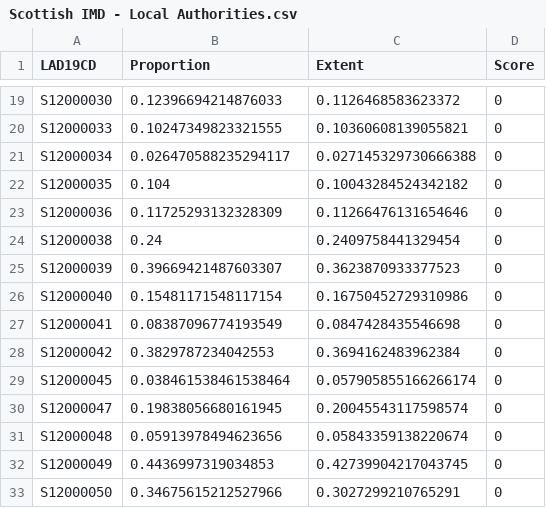
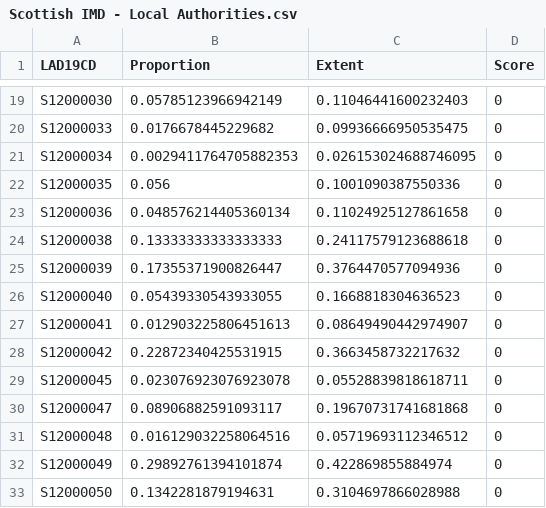
Before and after one commit to humaniverse/IMD, a CSV file: data/Scottish IMD - Local Authorities.csv, drawn as a sheet; only a part is shown, gaps mark what is left out; the diff covers the shown part only; the diff names each change by its address in the sheet, - before the commit and + after, or states it on an @@ line.

Commit message:
Updated LA aggregates with more accurate Extents

```diff
--- a/data/Scottish IMD - Local Authorities.csv
+++ b/data/Scottish IMD - Local Authorities.csv
-B19 (Proportion): 0.12396694214876033
+B19 (Proportion): 0.05785123966942149
-C19 (Extent): 0.1126468583623372
+C19 (Extent): 0.11046441600232403
-B20 (Proportion): 0.10247349823321555
+B20 (Proportion): 0.0176678445229682
-C20 (Extent): 0.10360608139055821
+C20 (Extent): 0.09936666950535475
-B21 (Proportion): 0.026470588235294117
+B21 (Proportion): 0.0029411764705882353
-C21 (Extent): 0.027145329730666388
+C21 (Extent): 0.026153024688746095
-B22 (Proportion): 0.104
+B22 (Proportion): 0.056
-C22 (Extent): 0.10043284524342182
+C22 (Extent): 0.1001090387550336
-B23 (Proportion): 0.11725293132328309
+B23 (Proportion): 0.048576214405360134
-C23 (Extent): 0.11266476131654646
+C23 (Extent): 0.11024925127861658
-B24 (Proportion): 0.24
+B24 (Proportion): 0.13333333333333333
-C24 (Extent): 0.2409758441329454
+C24 (Extent): 0.24117579123688618
-B25 (Proportion): 0.39669421487603307
+B25 (Proportion): 0.17355371900826447
-C25 (Extent): 0.3623870933377523
+C25 (Extent): 0.3764470577094936
-B26 (Proportion): 0.15481171548117154
+B26 (Proportion): 0.05439330543933055
-C26 (Extent): 0.16750452729310986
+C26 (Extent): 0.1668818304636523
-B27 (Proportion): 0.08387096774193549
+B27 (Proportion): 0.012903225806451613
-C27 (Extent): 0.0847428435546698
+C27 (Extent): 0.08649490442974907
-B28 (Proportion): 0.3829787234042553
+B28 (Proportion): 0.22872340425531915
-C28 (Extent): 0.3694162483962384
+C28 (Extent): 0.3663458732217632
-B29 (Proportion): 0.038461538461538464
+B29 (Proportion): 0.023076923076923078
-C29 (Extent): 0.057905855166266174
+C29 (Extent): 0.05528839818618711
-B30 (Proportion): 0.19838056680161945
+B30 (Proportion): 0.08906882591093117
-C30 (Extent): 0.20045543117598574
+C30 (Extent): 0.19670731741681868
-B31 (Proportion): 0.05913978494623656
+B31 (Proportion): 0.016129032258064516
-C31 (Extent): 0.05843359138220674
+C31 (Extent): 0.05719693112346512
-B32 (Proportion): 0.4436997319034853
+B32 (Proportion): 0.29892761394101874
-C32 (Extent): 0.42739904217043745
+C32 (Extent): 0.422869855884974
-B33 (Proportion): 0.34675615212527966
+B33 (Proportion): 0.1342281879194631
-C33 (Extent): 0.3027299210765291
+C33 (Extent): 0.3104697866028988
```
Also changed, not shown: 31 edited cells elsewhere in this file, data/English IMD - Local Authorities.csv, data/NI IMD - Local Authorities.csv, 1 other file.
